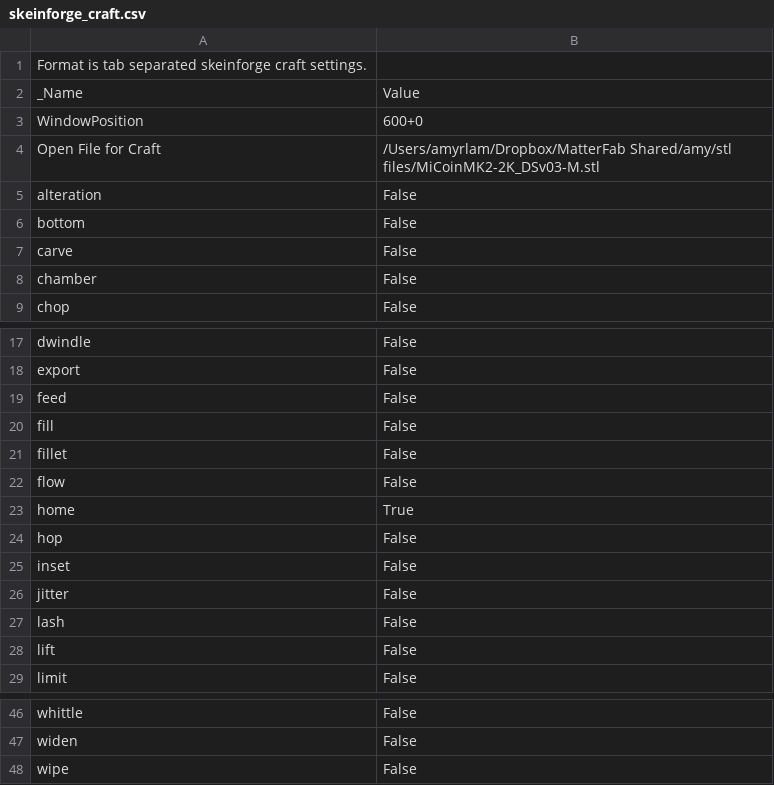
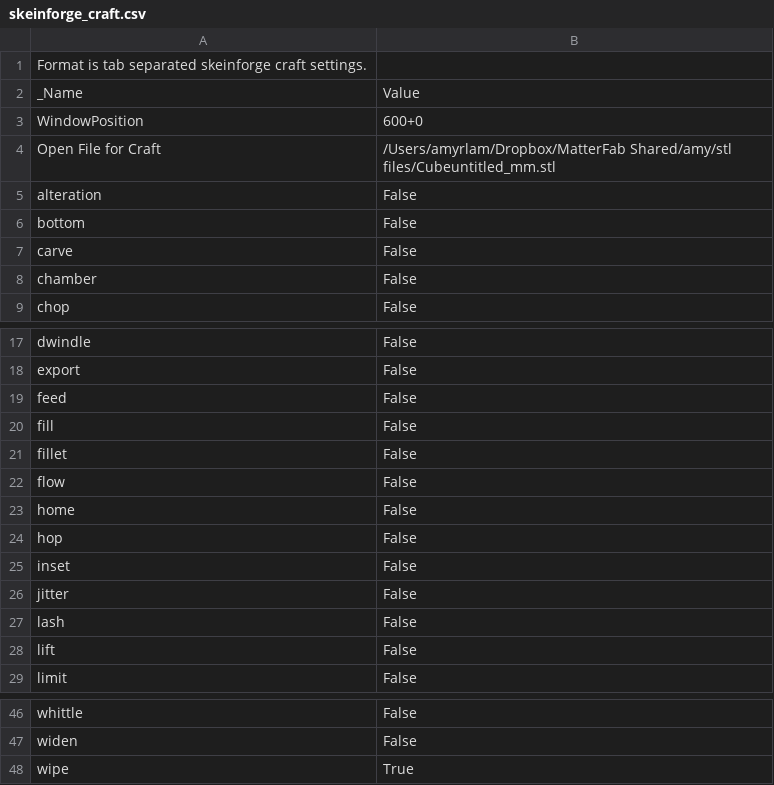
Before and after one commit to amyrlam/skeinforge, a CSV file: skeinforge_application/profiles/extrusion/ML/skeinforge_craft.csv, drawn as a sheet; only a part is shown, gaps mark what is left out.

```diff
--- a/skeinforge_application/profiles/extrusion/ML/skeinforge_craft.csv
+++ b/skeinforge_application/profiles/extrusion/ML/skeinforge_craft.csv
@@ -3,3 +3,3 @@ _Name                          	Value
 WindowPosition	600+0
-Open File for Craft	/Users/amyrlam/Dropbox/MatterFab Shared/amy/stl files/MiCoinMK2-2K_DSv03-M.stl
+Open File for Craft	/Users/amyrlam/Dropbox/MatterFab Shared/amy/stl files/Cubeuntitled_mm.stl
 alteration	False
@@ -22,3 +22,3 @@ fillet	False
 flow	False
-home	True
+home	False
 hop	False
@@ -47,2 +47,2 @@ whittle	False
 widen	False
-wipe	False
+wipe	True
```
Also changed, not shown: skeinforge_application/profiles/extrusion/ML/skeinlayer.csv, 1 other file.
